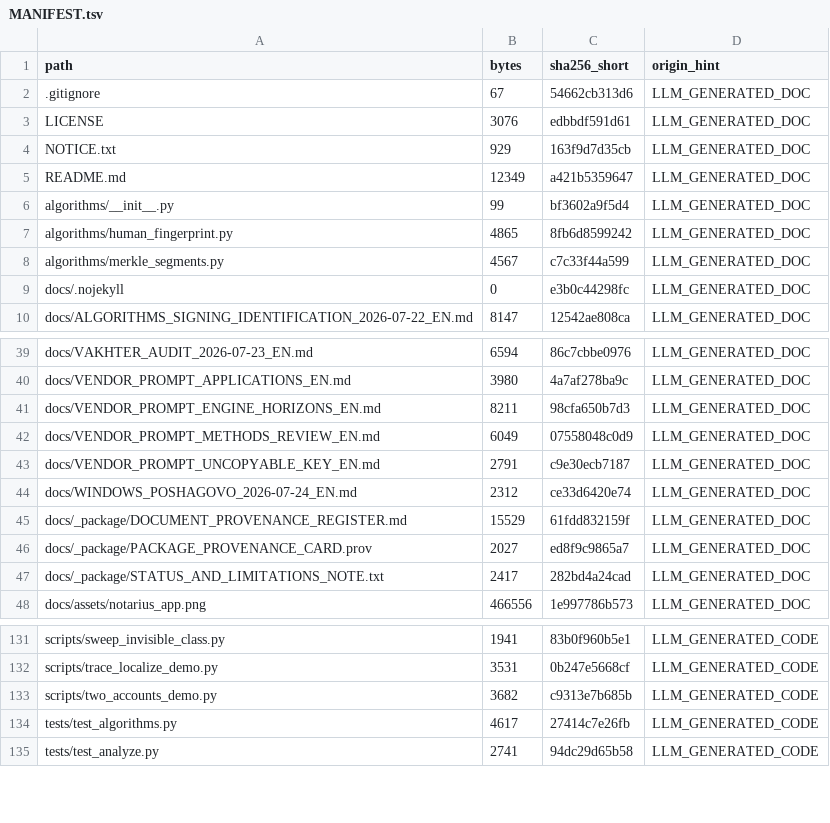
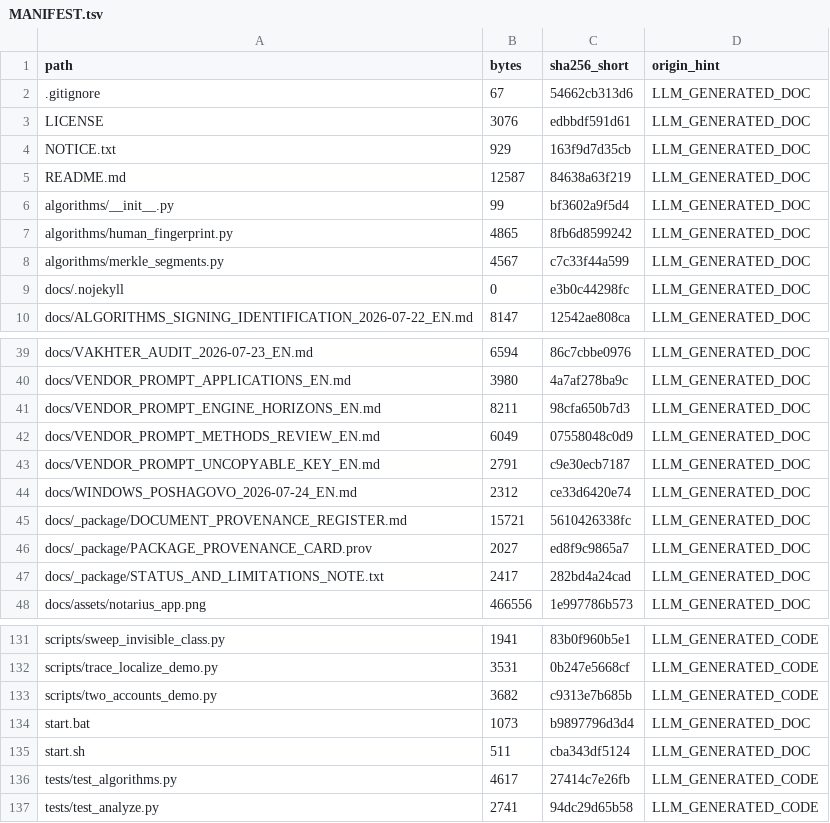
Before and after one commit to Rus1978Rus/Notarius, a TSV file: docs/_package/MANIFEST.tsv, drawn as a sheet; only a part is shown, gaps mark what is left out.

```diff
--- a/docs/_package/MANIFEST.tsv
+++ b/docs/_package/MANIFEST.tsv
@@ -4,3 +4,3 @@ LICENSE	3076	edbbdf591d61	LLM_GENERATED_DOC
 NOTICE.txt	929	163f9d7d35cb	LLM_GENERATED_DOC
-README.md	12349	a421b5359647	LLM_GENERATED_DOC
+README.md	12587	84638a63f219	LLM_GENERATED_DOC
 algorithms/__init__.py	99	bf3602a9f5d4	LLM_GENERATED_DOC
@@ -44,3 +44,3 @@ docs/VENDOR_PROMPT_UNCOPYABLE_KEY_EN.md	2791	c9e30ecb7187	LLM_GENERATED_DOC
 docs/WINDOWS_POSHAGOVO_2026-07-24_EN.md	2312	ce33d6420e74	LLM_GENERATED_DOC
-docs/_package/DOCUMENT_PROVENANCE_REGISTER.md	15529	61fdd832159f	LLM_GENERATED_DOC
+docs/_package/DOCUMENT_PROVENANCE_REGISTER.md	15721	5610426338fc	LLM_GENERATED_DOC
 docs/_package/PACKAGE_PROVENANCE_CARD.prov	2027	ed8f9c9865a7	LLM_GENERATED_DOC
@@ -133,2 +133,4 @@ scripts/trace_localize_demo.py	3531	0b247e5668cf	LLM_GENERATED_CODE
 scripts/two_accounts_demo.py	3682	c9313e7b685b	LLM_GENERATED_CODE
+start.bat	1073	b9897796d3d4	LLM_GENERATED_DOC
+start.sh	511	cba343df5124	LLM_GENERATED_DOC
 tests/test_algorithms.py	4617	27414c7e26fb	LLM_GENERATED_CODE
```
Also changed, not shown: 5 other files.
